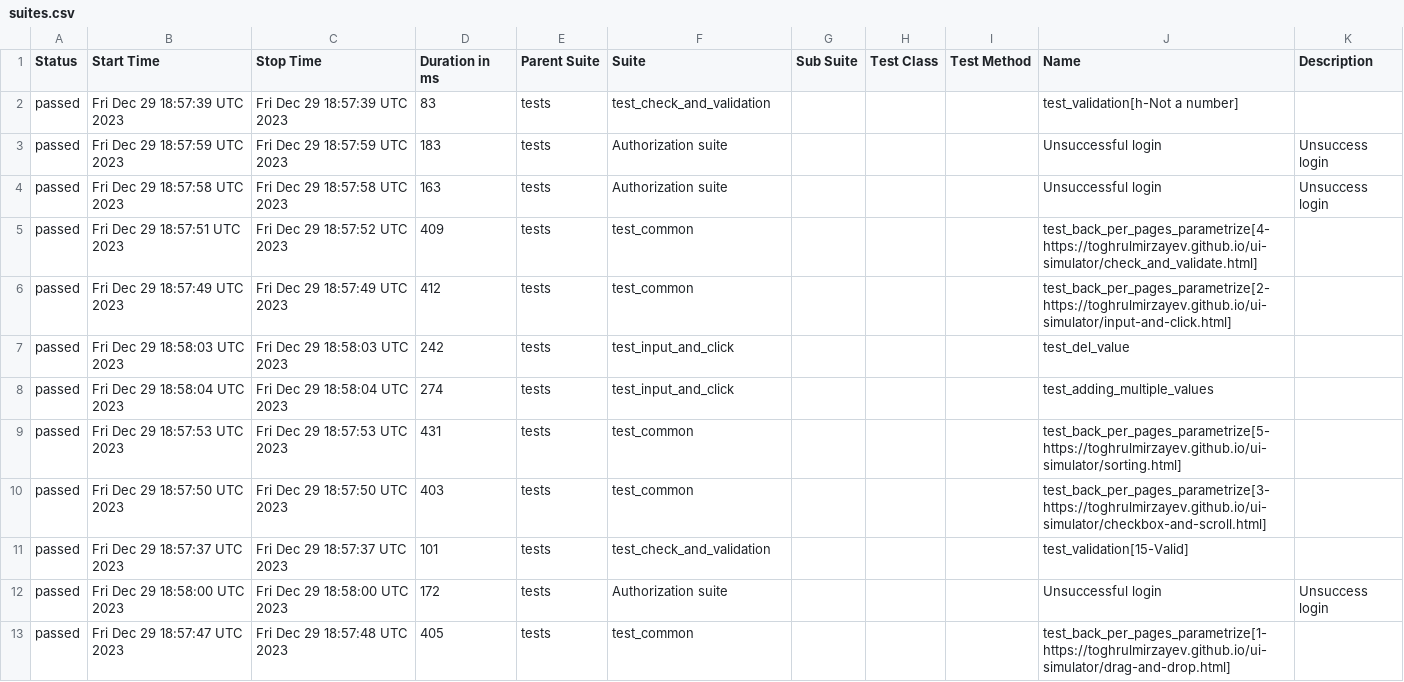
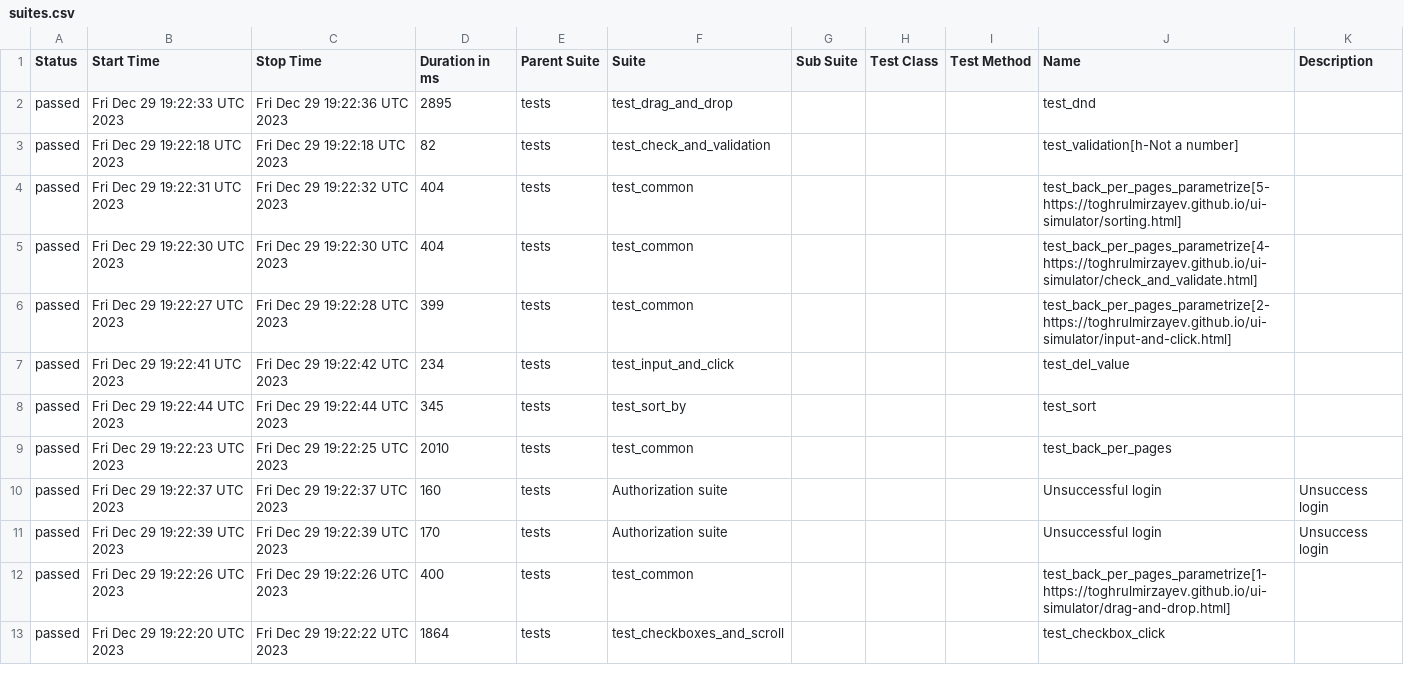
Before and after one commit to ks1non/test-automation, a CSV file: data/suites.csv, drawn as a sheet; only a part is shown; the diff covers the shown part only.

Commit message:
Deploying to gh-pages from @ ks1non/test-automation@1249112543095279fcb9acc0eb61523cf440fa23 🚀

```diff
--- a/data/suites.csv
+++ b/data/suites.csv
@@ -1,13 +1,13 @@
 "Status","Start Time","Stop Time","Duration in ms","Parent Suite","Suite","Sub Suite","Test Class","Test Method","Name","Description"
-"passed","Fri Dec 29 18:57:39 UTC 2023","Fri Dec 29 18:57:39 UTC 2023","83","tests","test_check_and_validation","","","","test_validation[h-Not a number]",""
-"passed","Fri Dec 29 18:57:59 UTC 2023","Fri Dec 29 18:57:59 UTC 2023","183","tests","Authorization suite","","","","Unsuccessful login","Unsuccess login"
-"passed","Fri Dec 29 18:57:58 UTC 2023","Fri Dec 29 18:57:58 UTC 2023","163","tests","Authorization suite","","","","Unsuccessful login","Unsuccess login"
-"passed","Fri Dec 29 18:57:51 UTC 2023","Fri Dec 29 18:57:52 UTC 2023","409","tests","test_common","","","","test_back_per_pages_parametrize[4-https://toghrulmirzayev.github.io/ui-simulator/check_and_validate.html]",""
-"passed","Fri Dec 29 18:57:49 UTC 2023","Fri Dec 29 18:57:49 UTC 2023","412","tests","test_common","","","","test_back_per_pages_parametrize[2-https://toghrulmirzayev.github.io/ui-simulator/input-and-click.html]",""
-"passed","Fri Dec 29 18:58:03 UTC 2023","Fri Dec 29 18:58:03 UTC 2023","242","tests","test_input_and_click","","","","test_del_value",""
-"passed","Fri Dec 29 18:58:04 UTC 2023","Fri Dec 29 18:58:04 UTC 2023","274","tests","test_input_and_click","","","","test_adding_multiple_values",""
-"passed","Fri Dec 29 18:57:53 UTC 2023","Fri Dec 29 18:57:53 UTC 2023","431","tests","test_common","","","","test_back_per_pages_parametrize[5-https://toghrulmirzayev.github.io/ui-simulator/sorting.html]",""
-"passed","Fri Dec 29 18:57:50 UTC 2023","Fri Dec 29 18:57:50 UTC 2023","403","tests","test_common","","","","test_back_per_pages_parametrize[3-https://toghrulmirzayev.github.io/ui-simulator/checkbox-and-scroll.html]",""
-"passed","Fri Dec 29 18:57:37 UTC 2023","Fri Dec 29 18:57:37 UTC 2023","101","tests","test_check_and_validation","","","","test_validation[15-Valid]",""
-"passed","Fri Dec 29 18:58:00 UTC 2023","Fri Dec 29 18:58:00 UTC 2023","172","tests","Authorization suite","","","","Unsuccessful login","Unsuccess login"
-"passed","Fri Dec 29 18:57:47 UTC 2023","Fri Dec 29 18:57:48 UTC 2023","405","tests","test_common","","","","test_back_per_pages_parametrize[1-https://toghrulmirzayev.github.io/ui-simulator/drag-and-drop.html]",""
+"passed","Fri Dec 29 19:22:33 UTC 2023","Fri Dec 29 19:22:36 UTC 2023","2895","tests","test_drag_and_drop","","","","test_dnd",""
+"passed","Fri Dec 29 19:22:18 UTC 2023","Fri Dec 29 19:22:18 UTC 2023","82","tests","test_check_and_validation","","","","test_validation[h-Not a number]",""
+"passed","Fri Dec 29 19:22:31 UTC 2023","Fri Dec 29 19:22:32 UTC 2023","404","tests","test_common","","","","test_back_per_pages_parametrize[5-https://toghrulmirzayev.github.io/ui-simulator/sorting.html]",""
+"passed","Fri Dec 29 19:22:30 UTC 2023","Fri Dec 29 19:22:30 UTC 2023","404","tests","test_common","","","","test_back_per_pages_parametrize[4-https://toghrulmirzayev.github.io/ui-simulator/check_and_validate.html]",""
+"passed","Fri Dec 29 19:22:27 UTC 2023","Fri Dec 29 19:22:28 UTC 2023","399","tests","test_common","","","","test_back_per_pages_parametrize[2-https://toghrulmirzayev.github.io/ui-simulator/input-and-click.html]",""
+"passed","Fri Dec 29 19:22:41 UTC 2023","Fri Dec 29 19:22:42 UTC 2023","234","tests","test_input_and_click","","","","test_del_value",""
+"passed","Fri Dec 29 19:22:44 UTC 2023","Fri Dec 29 19:22:44 UTC 2023","345","tests","test_sort_by","","","","test_sort",""
+"passed","Fri Dec 29 19:22:23 UTC 2023","Fri Dec 29 19:22:25 UTC 2023","2010","tests","test_common","","","","test_back_per_pages",""
+"passed","Fri Dec 29 19:22:37 UTC 2023","Fri Dec 29 19:22:37 UTC 2023","160","tests","Authorization suite","","","","Unsuccessful login","Unsuccess login"
+"passed","Fri Dec 29 19:22:39 UTC 2023","Fri Dec 29 19:22:39 UTC 2023","170","tests","Authorization suite","","","","Unsuccessful login","Unsuccess login"
+"passed","Fri Dec 29 19:22:26 UTC 2023","Fri Dec 29 19:22:26 UTC 2023","400","tests","test_common","","","","test_back_per_pages_parametrize[1-https://toghrulmirzayev.github.io/ui-simulator/drag-and-drop.html]",""
+"passed","Fri Dec 29 19:22:20 UTC 2023","Fri Dec 29 19:22:22 UTC 2023","1864","tests","test_checkboxes_and_scroll","","","","test_checkbox_click",""
```
Also changed, not shown: 3 added rows, 3 removed rows and 14 edited cells elsewhere in this file, 51 other files.
